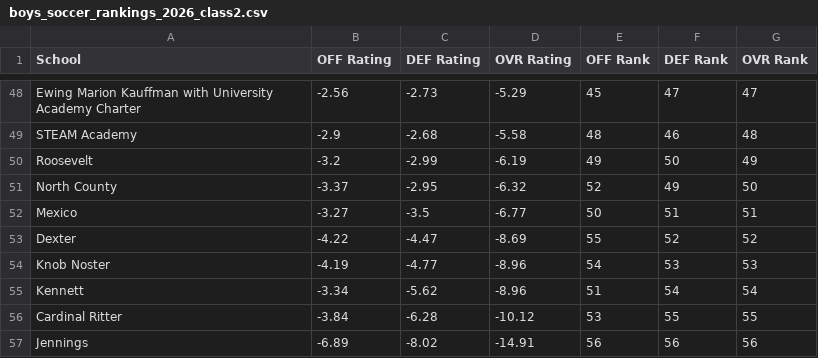
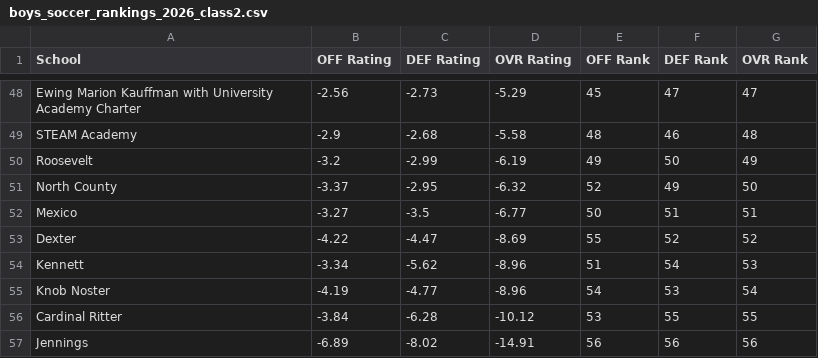
Before and after one commit to AllMOSports/Boys_Soccer_Ratings_2026, a CSV file: boys_soccer_rankings_2026_class2.csv, drawn as a sheet; only a part is shown, gaps mark what is left out.

```diff
--- a/boys_soccer_rankings_2026_class2.csv
+++ b/boys_soccer_rankings_2026_class2.csv
@@ -53,4 +53,4 @@ Mexico,-3.27,-3.5,-6.77,50,51,51
 Dexter,-4.22,-4.47,-8.69,55,52,52
-Knob Noster,-4.19,-4.77,-8.96,54,53,53
-Kennett,-3.34,-5.62,-8.96,51,54,54
+Kennett,-3.34,-5.62,-8.96,51,54,53
+Knob Noster,-4.19,-4.77,-8.96,54,53,54
 Cardinal Ritter,-3.84,-6.28,-10.12,53,55,55
```
Also changed, not shown: boys_soccer_rankings_2026_all.csv, boys_soccer_rankings_2026_class3.csv, 12 other files.
